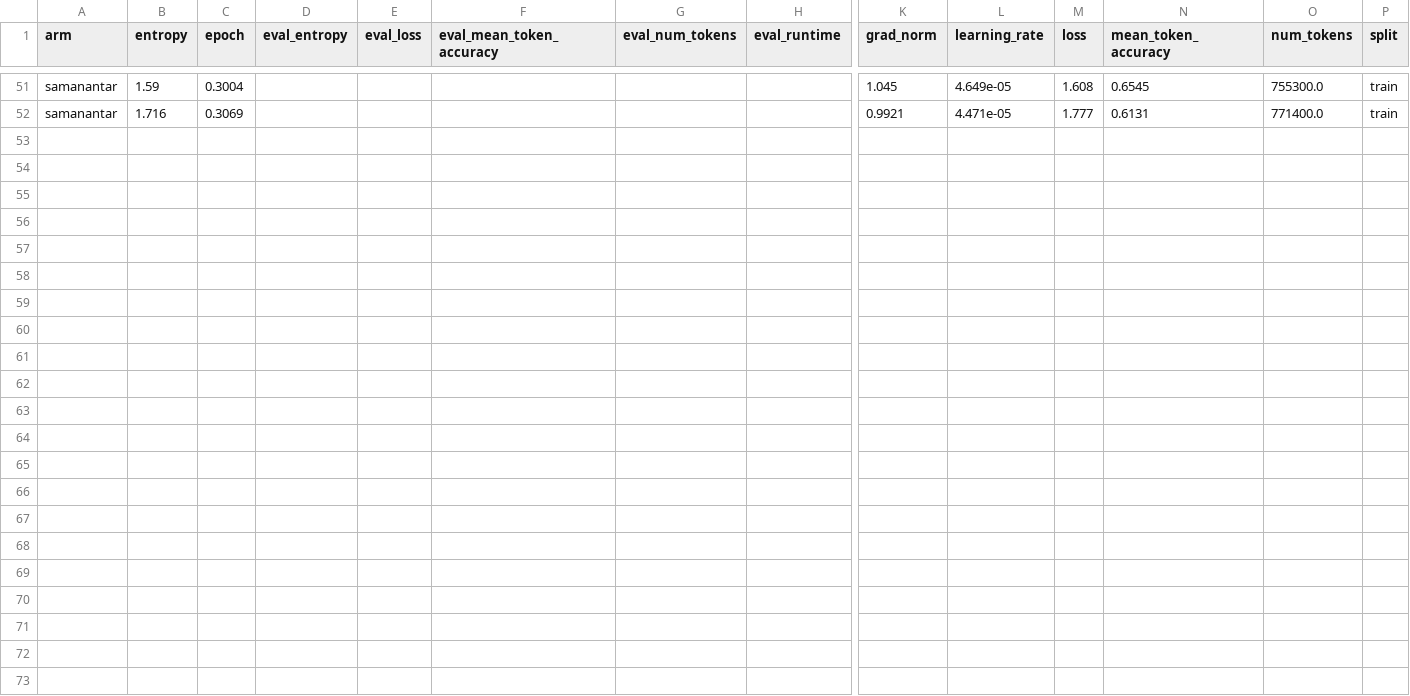
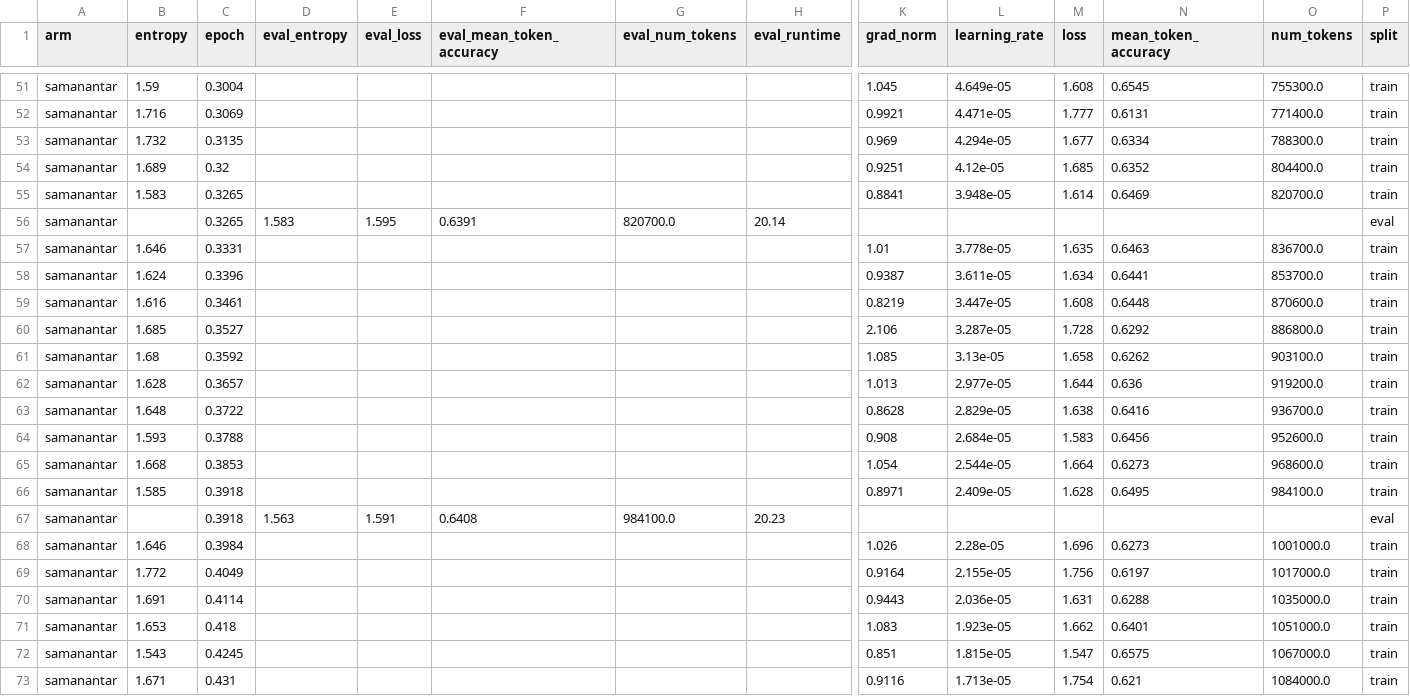
Before and after one commit to Arush777/BodhanAssigment, a CSV file: results/training_curves.csv, drawn as a sheet; only a part is shown, gaps mark what is left out; rows hold the shown columns only; the diff names each change by its address in the sheet, - before the commit and + after, or states it on an @@ line.

Commit message:
Sync results: curves, metrics, checkpoints (15:25)

```diff
--- a/results/training_curves.csv
+++ b/results/training_curves.csv
+row 53: samanantar | 1.732 | 0.3135 |  |  |  |  |  | 0.969 | 4.294e-05 | 1.677 | 0.6334 | 788300.0 | train
+row 54: samanantar | 1.689 | 0.32 |  |  |  |  |  | 0.9251 | 4.12e-05 | 1.685 | 0.6352 | 804400.0 | train
+row 55: samanantar | 1.583 | 0.3265 |  |  |  |  |  | 0.8841 | 3.948e-05 | 1.614 | 0.6469 | 820700.0 | train
+row 56: samanantar |  | 0.3265 | 1.583 | 1.595 | 0.6391 | 820700.0 | 20.14 |  |  |  |  |  | eval
+row 57: samanantar | 1.646 | 0.3331 |  |  |  |  |  | 1.01 | 3.778e-05 | 1.635 | 0.6463 | 836700.0 | train
+row 58: samanantar | 1.624 | 0.3396 |  |  |  |  |  | 0.9387 | 3.611e-05 | 1.634 | 0.6441 | 853700.0 | train
+row 59: samanantar | 1.616 | 0.3461 |  |  |  |  |  | 0.8219 | 3.447e-05 | 1.608 | 0.6448 | 870600.0 | train
+row 60: samanantar | 1.685 | 0.3527 |  |  |  |  |  | 2.106 | 3.287e-05 | 1.728 | 0.6292 | 886800.0 | train
+row 61: samanantar | 1.68 | 0.3592 |  |  |  |  |  | 1.085 | 3.13e-05 | 1.658 | 0.6262 | 903100.0 | train
+row 62: samanantar | 1.628 | 0.3657 |  |  |  |  |  | 1.013 | 2.977e-05 | 1.644 | 0.636 | 919200.0 | train
+row 63: samanantar | 1.648 | 0.3722 |  |  |  |  |  | 0.8628 | 2.829e-05 | 1.638 | 0.6416 | 936700.0 | train
+row 64: samanantar | 1.593 | 0.3788 |  |  |  |  |  | 0.908 | 2.684e-05 | 1.583 | 0.6456 | 952600.0 | train
+row 65: samanantar | 1.668 | 0.3853 |  |  |  |  |  | 1.054 | 2.544e-05 | 1.664 | 0.6273 | 968600.0 | train
+row 66: samanantar | 1.585 | 0.3918 |  |  |  |  |  | 0.8971 | 2.409e-05 | 1.628 | 0.6495 | 984100.0 | train
+row 67: samanantar |  | 0.3918 | 1.563 | 1.591 | 0.6408 | 984100.0 | 20.23 |  |  |  |  |  | eval
+row 68: samanantar | 1.646 | 0.3984 |  |  |  |  |  | 1.026 | 2.28e-05 | 1.696 | 0.6273 | 1001000.0 | train
+row 69: samanantar | 1.772 | 0.4049 |  |  |  |  |  | 0.9164 | 2.155e-05 | 1.756 | 0.6197 | 1017000.0 | train
+row 70: samanantar | 1.691 | 0.4114 |  |  |  |  |  | 0.9443 | 2.036e-05 | 1.631 | 0.6288 | 1035000.0 | train
+row 71: samanantar | 1.653 | 0.418 |  |  |  |  |  | 1.083 | 1.923e-05 | 1.662 | 0.6401 | 1051000.0 | train
+row 72: samanantar | 1.543 | 0.4245 |  |  |  |  |  | 0.851 | 1.815e-05 | 1.547 | 0.6575 | 1067000.0 | train
+row 73: samanantar | 1.671 | 0.431 |  |  |  |  |  | 0.9116 | 1.713e-05 | 1.754 | 0.621 | 1084000.0 | train
```
Also changed, not shown: 3 other files.
